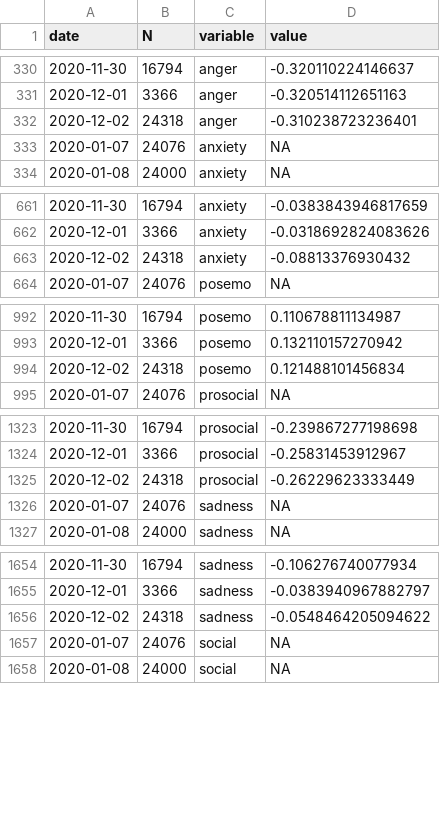
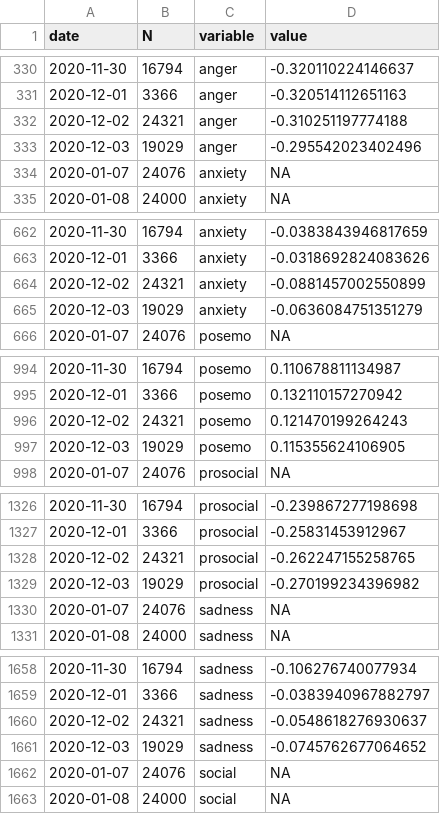
Before and after one commit to maxpel/covid19_monitor_austria, a CSV file: standard.csv, drawn as a sheet; only a part is shown, gaps mark what is left out; the diff covers the shown part only.

```diff
--- a/standard.csv
+++ b/standard.csv
@@ -331,3 +331,4 @@
 2020-12-01,3366,"anger",-0.320514112651163
-2020-12-02,24318,"anger",-0.310238723236401
+2020-12-02,24321,"anger",-0.310251197774188
+2020-12-03,19029,"anger",-0.295542023402496
 2020-01-07,24076,"anxiety",NA
@@ -662,3 +663,4 @@
 2020-12-01,3366,"anxiety",-0.0318692824083626
-2020-12-02,24318,"anxiety",-0.08813376930432
+2020-12-02,24321,"anxiety",-0.0881457002550899
+2020-12-03,19029,"anxiety",-0.0636084751351279
 2020-01-07,24076,"posemo",NA
@@ -993,3 +995,4 @@
 2020-12-01,3366,"posemo",0.132110157270942
-2020-12-02,24318,"posemo",0.121488101456834
+2020-12-02,24321,"posemo",0.121470199264243
+2020-12-03,19029,"posemo",0.115355624106905
 2020-01-07,24076,"prosocial",NA
@@ -1324,3 +1327,4 @@
 2020-12-01,3366,"prosocial",-0.25831453912967
-2020-12-02,24318,"prosocial",-0.26229623333449
+2020-12-02,24321,"prosocial",-0.262247155258765
+2020-12-03,19029,"prosocial",-0.270199234396982
 2020-01-07,24076,"sadness",NA
@@ -1655,3 +1659,4 @@
 2020-12-01,3366,"sadness",-0.0383940967882797
-2020-12-02,24318,"sadness",-0.0548464205094622
+2020-12-02,24321,"sadness",-0.0548618276930637
+2020-12-03,19029,"sadness",-0.0745762677064652
 2020-01-07,24076,"social",NA
```
Also changed, not shown: 1 added row and 2 edited cells elsewhere in this file, twitter.csv, 1 other file.
